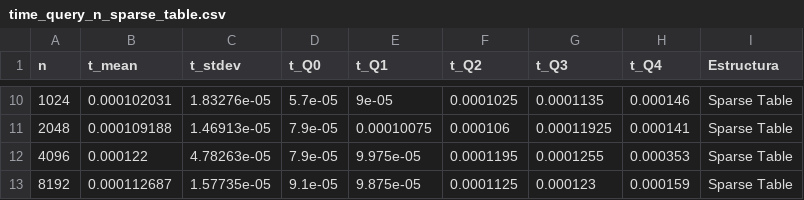
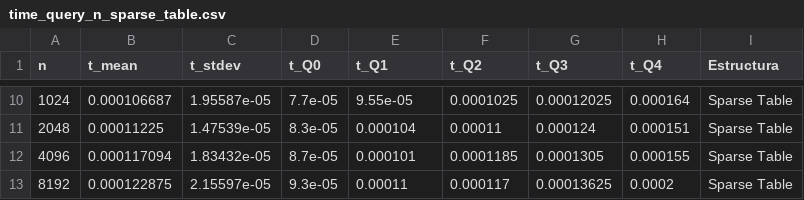
Before and after one commit to AlvaroGuzmanChacon/EDAA2025-2, a CSV file: 4/time/query_n/time_query_n_sparse_table.csv, drawn as a sheet; only a part is shown, gaps mark what is left out; the diff covers the shown part only.

```diff
--- a/4/time/query_n/time_query_n_sparse_table.csv
+++ b/4/time/query_n/time_query_n_sparse_table.csv
@@ -10,4 +10,4 @@ n,t_mean,t_stdev,t_Q0,t_Q1,t_Q2,t_Q3,t_Q4,Estructura
-1024,0.000102031,1.83276e-05,5.7e-05,9e-05,0.0001025,0.0001135,0.000146,Sparse Table
-2048,0.000109188,1.46913e-05,7.9e-05,0.00010075,0.000106,0.00011925,0.000141,Sparse Table
-4096,0.000122,4.78263e-05,7.9e-05,9.975e-05,0.0001195,0.0001255,0.000353,Sparse Table
-8192,0.000112687,1.57735e-05,9.1e-05,9.875e-05,0.0001125,0.000123,0.000159,Sparse Table
+1024,0.000106687,1.95587e-05,7.7e-05,9.55e-05,0.0001025,0.00012025,0.000164,Sparse Table
+2048,0.00011225,1.47539e-05,8.3e-05,0.000104,0.00011,0.000124,0.000151,Sparse Table
+4096,0.000117094,1.83432e-05,8.7e-05,0.000101,0.0001185,0.0001305,0.000155,Sparse Table
+8192,0.000122875,2.15597e-05,9.3e-05,0.00011,0.000117,0.00013625,0.0002,Sparse Table
```
Also changed, not shown: 3 added rows and 140 edited cells elsewhere in this file, 4/time/query_n/time_query_n_segment_tree.csv, 4 other files.
